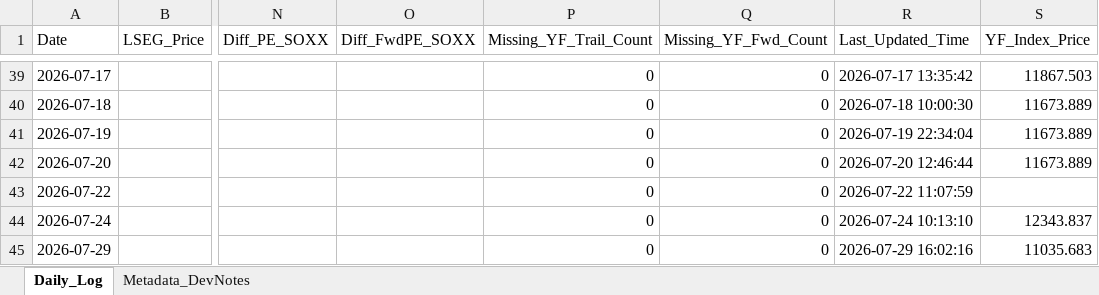
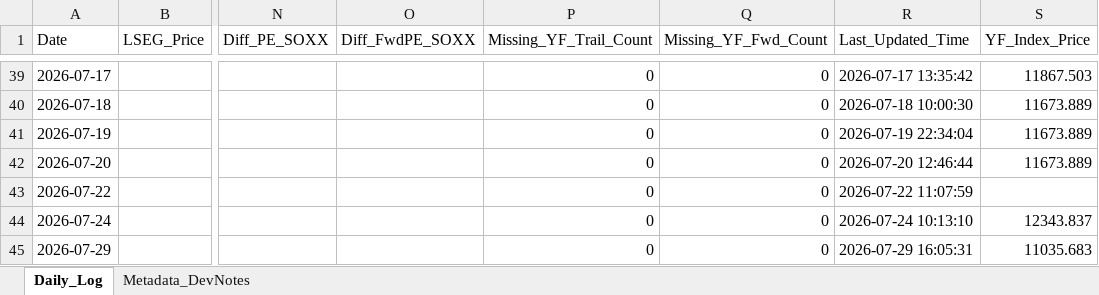
Before and after one commit to Wiimandy/sox-pe-river, an Excel workbook: sox_daily_tracking_log.xlsx, sheet Daily_Log, drawn as a sheet; only a part is shown, gaps mark what is left out; values as stored, in another font and other column widths than the file's, no borders; the diff names each change by its address in the sheet, - before the commit and + after, or states it on an @@ line.

Commit message:
Auto-update SOX LSEG/yfinance proxy data

```diff
--- a/sox_daily_tracking_log.xlsx (sheet Daily_Log)
+++ b/sox_daily_tracking_log.xlsx (sheet Daily_Log)
-R45 (Last_Updated_Time): 2026-07-29 16:02:16
+R45 (Last_Updated_Time): 2026-07-29 16:05:31
```
